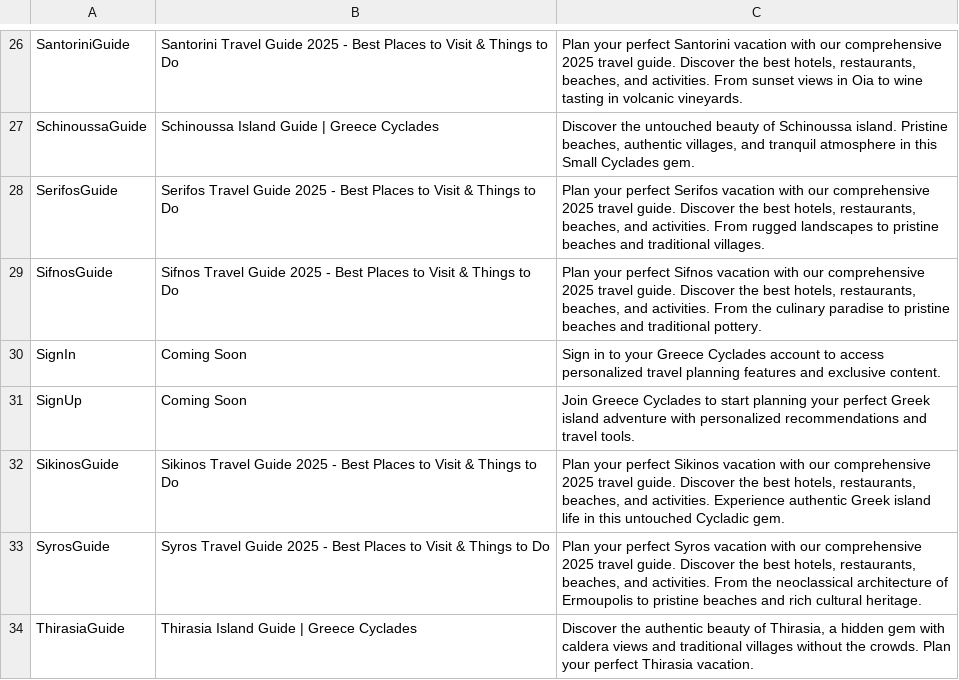
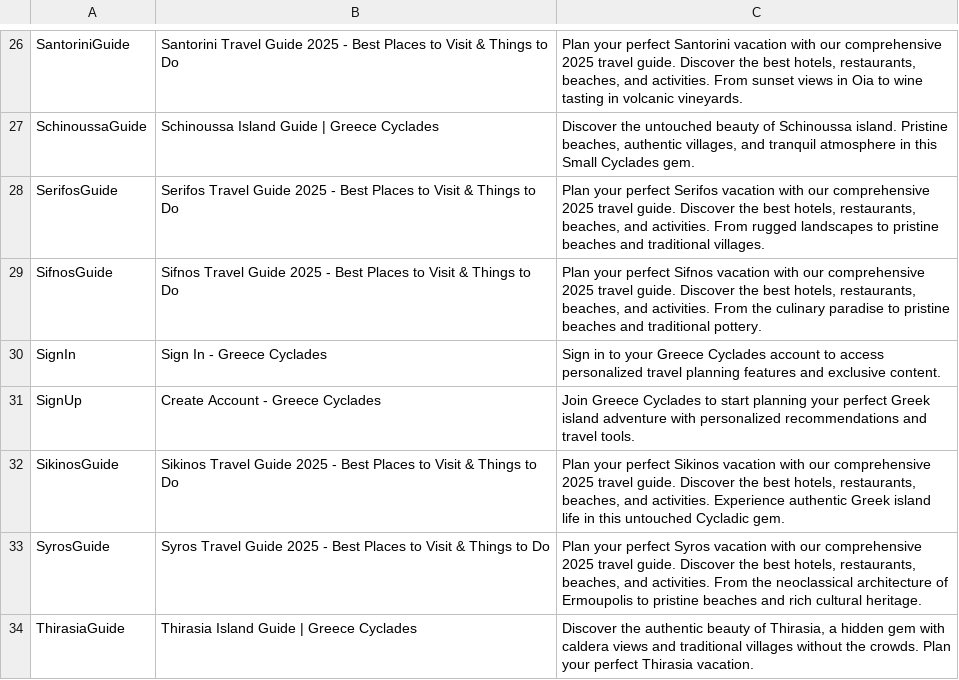
Before and after one commit to otouristas/greececyclades, a CSV file: seo_meta_data.csv, drawn as a sheet; only a part is shown, gaps mark what is left out.

Commit message:
feat: Complete profile page functionality with Supabase integration - Implement functional tab navigation system - Add complete profile editing modal - Create ProfileService with full CRUD operations - Add post creation system with image upload - Implement database schema for all profile data - Add RLS policies and storage buckets - All profile features now fully functional

```diff
--- a/seo_meta_data.csv
+++ b/seo_meta_data.csv
@@ -29,4 +29,4 @@ SerifosGuide,"Serifos Travel Guide 2025 - Best Places to Visit & Things to Do","
 SifnosGuide,"Sifnos Travel Guide 2025 - Best Places to Visit & Things to Do","Plan your perfect Sifnos vacation with our comprehensive 2025 travel guide. Discover the best hotels, restaurants, beaches, and activities. From the culinary paradise to pristine beaches and traditional pottery."
-SignIn,"Coming Soon","Sign in to your Greece Cyclades account to access personalized travel planning features and exclusive content."
-SignUp,"Coming Soon","Join Greece Cyclades to start planning your perfect Greek island adventure with personalized recommendations and travel tools."
+SignIn,"Sign In - Greece Cyclades","Sign in to your Greece Cyclades account to access personalized travel planning features and exclusive content."
+SignUp,"Create Account - Greece Cyclades","Join Greece Cyclades to start planning your perfect Greek island adventure with personalized recommendations and travel tools."
 SikinosGuide,"Sikinos Travel Guide 2025 - Best Places to Visit & Things to Do","Plan your perfect Sikinos vacation with our comprehensive 2025 travel guide. Discover the best hotels, restaurants, beaches, and activities. Experience authentic Greek island life in this untouched Cycladic gem."
```
Also changed, not shown: 37 other files.
